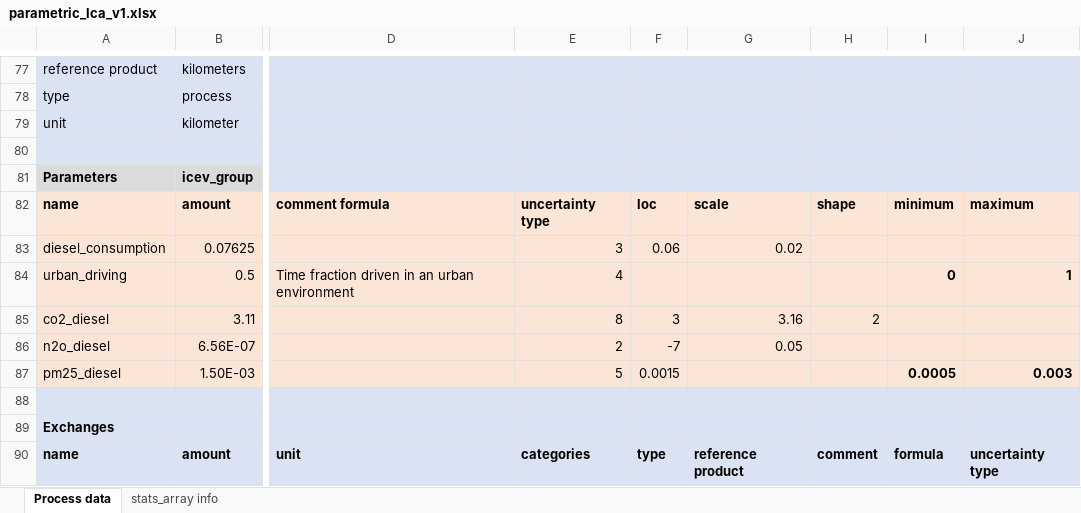
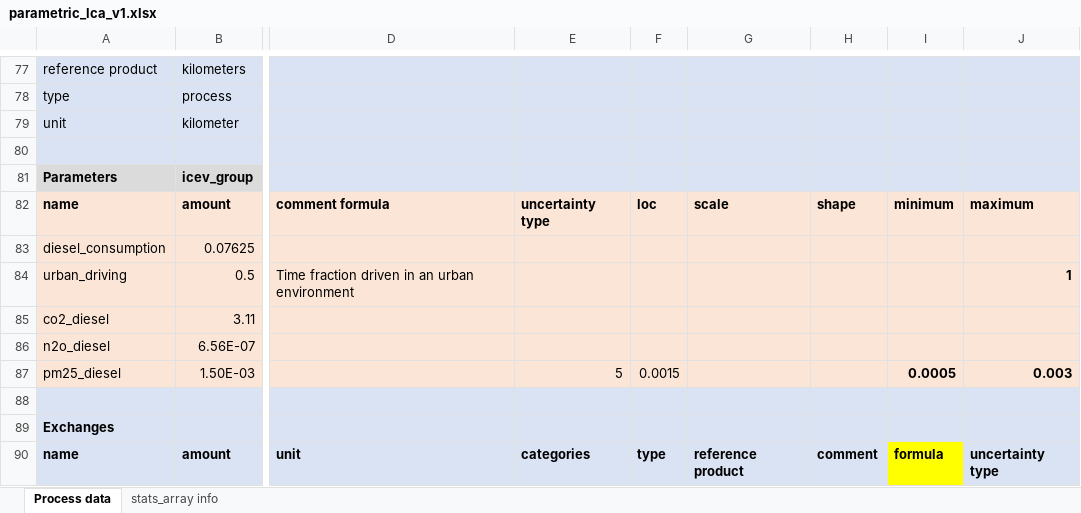
Before and after one commit to romainsacchi/training-pisa-2025, an Excel workbook: tutorials/activity_browser/exercises/parametric_lca_v1.xlsx, sheet Process data, drawn as a sheet; only a part is shown, gaps mark what is left out; values as stored, in another font and other column widths than the file's, no borders; the diff covers the shown part only; the diff names each change by its address in the sheet, - before the commit and + after, or states it on an @@ line.

```diff
--- a/tutorials/activity_browser/exercises/parametric_lca_v1.xlsx (sheet Process data)
+++ b/tutorials/activity_browser/exercises/parametric_lca_v1.xlsx (sheet Process data)
-E83: 3
+E83: (empty)
-F83: 0.06
+F83: (empty)
-G83: 0.02
+G83: (empty)
-E84: 4
+E84: (empty)
-I84: 0
+I84: (empty)
-E85: 8
+E85: (empty)
-F85: 3
+F85: (empty)
-G85: 3.16
+G85: (empty)
-H85: 2
+H85: (empty)
-E86: 2
+E86: (empty)
-F86: -7
+F86: (empty)
-G86: 0.05
+G86: (empty)
-I90 fill: #DAE3F3
+I90 fill: #FFFF00
```
Also changed, not shown: 5 edited cells and cell formats elsewhere in this sheet, 2 other files.
